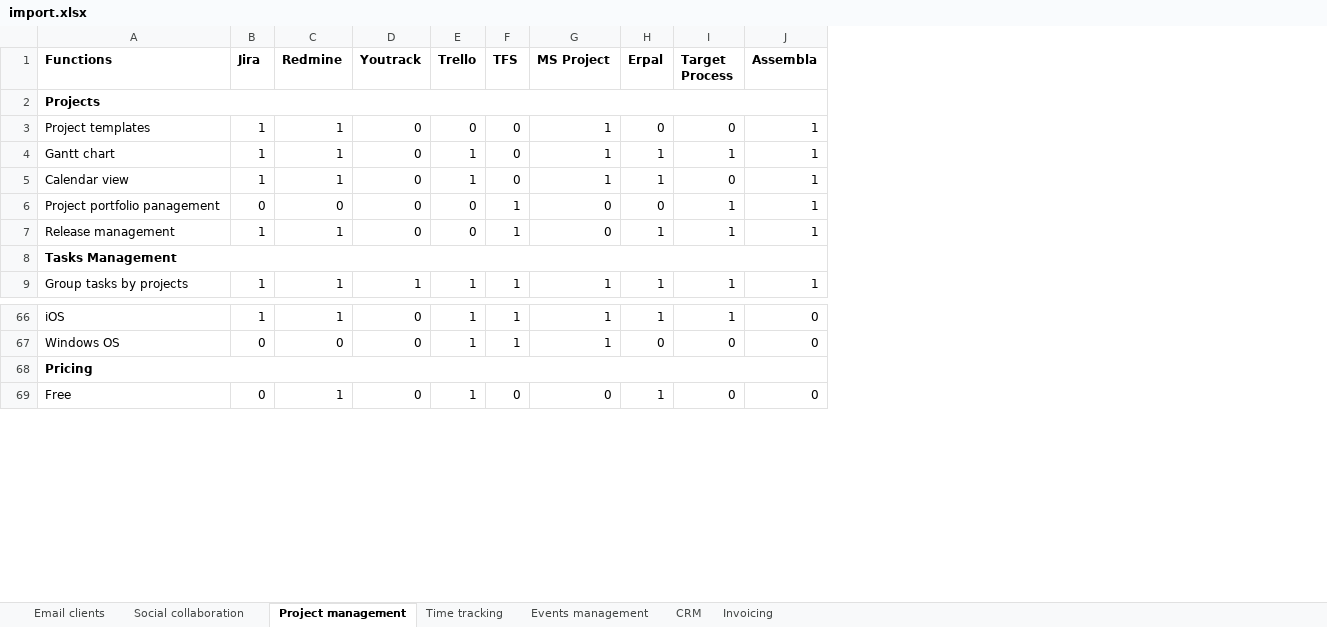
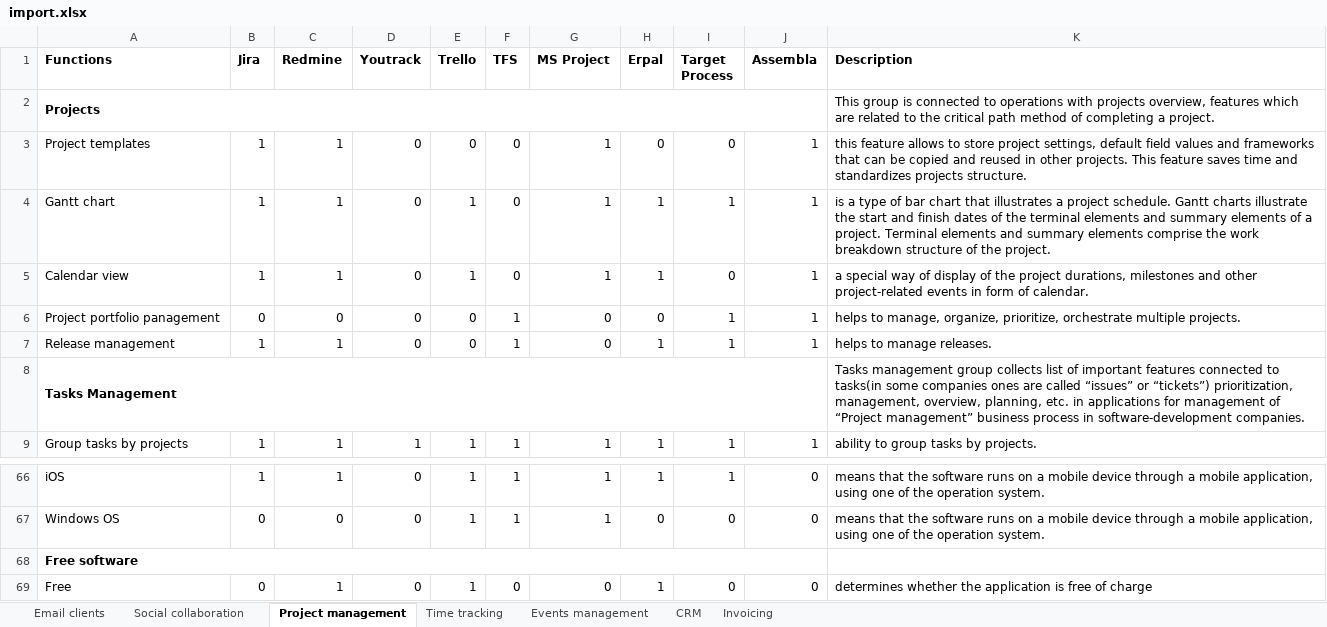
Before and after one commit to milkovsky/Software-Advisor, an Excel workbook: sites/all/modules/custom/software_advisor_import/import/import.xlsx, sheet Project management, drawn as a sheet; only a part is shown, gaps mark what is left out; values as stored, in another font and other column widths than the file's, no borders; charts and pictures not drawn; the diff names each change by its address in the sheet, - before the commit and + after, or states it on an @@ line.

Commit message:
Import improvements Wip.

```diff
--- a/sites/all/modules/custom/software_advisor_import/import/import.xlsx (sheet Project management)
+++ b/sites/all/modules/custom/software_advisor_import/import/import.xlsx (sheet Project management)
+column K (Description), rows 2-9: This group is connected to operations with projects overview, features which are related to the critical path method of completing a project. | this feature allows to store project settings, default field values and frameworks that can be copied and reused in other projects. This feature saves time and standardizes projects structure. | is a type of bar chart that illustrates a project schedule. Gantt charts illustrate the start and finish dates of the terminal elements and summary elements of a project. Terminal elements and summary elements comprise the work breakdown structure of the project. | a special way of display of the project durations, milestones and other project-related events in form of calendar. | helps to manage, organize, prioritize, orchestrate multiple projects. | helps to manage releases. | Tasks management group collects list of important features connected to tasks(in some companies ones are called “issues” or “tickets”) prioritization, management, overview, planning, etc. in applications for management of “Project management” business process in software-development companies. | ability to group tasks by projects.; rows 66-69: means that the software runs on a mobile device through a mobile application, using one of the operation system. | means that the software runs on a mobile device through a mobile application, using one of the operation system. |  | determines whether the application is free of charge
-A68 (Functions): Pricing
+A68 (Functions): Free software
```
Also changed, not shown: sheet Social collaboration, sheet Email clients, sheet Events management, sheet Invoicing, sheet CRM, sheet Time tracking, 1 other file.
